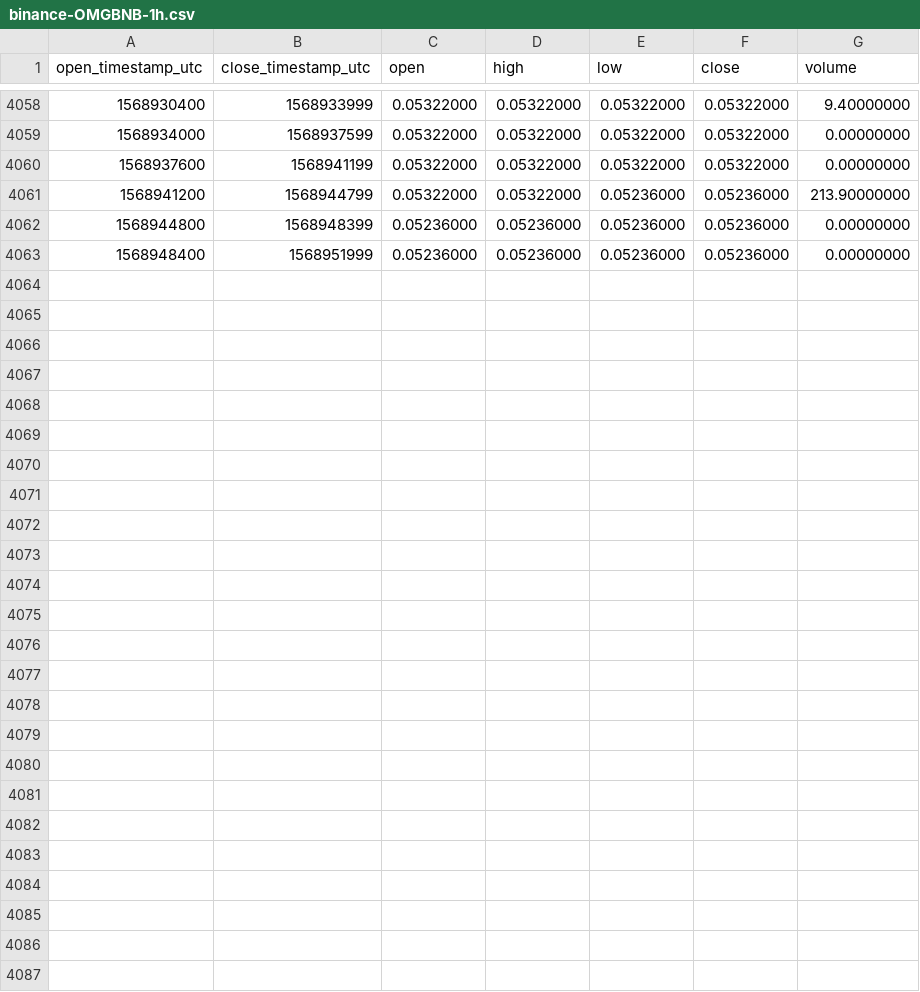
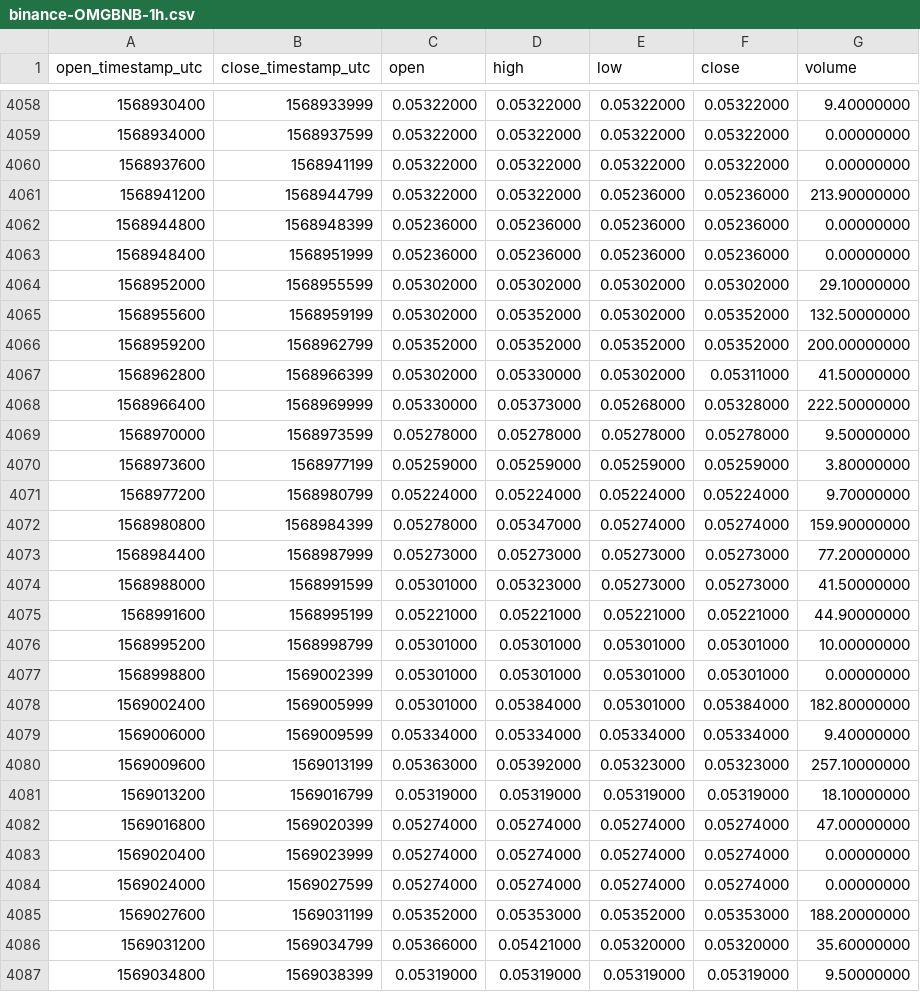
Before and after one commit to cryptobigbro/binance-OMGBNB, a CSV file: binance-OMGBNB-1h.csv, drawn as a sheet; only a part is shown, gaps mark what is left out.

Commit message:
Update OHLCV data.

```diff
--- a/binance-OMGBNB-1h.csv
+++ b/binance-OMGBNB-1h.csv
@@ -4063 +4063,25 @@ open_timestamp_utc,close_timestamp_utc,open,high,low,close,volume
 1568948400,1568951999,0.05236000,0.05236000,0.05236000,0.05236000,0.00000000
+1568952000,1568955599,0.05302000,0.05302000,0.05302000,0.05302000,29.10000000
+1568955600,1568959199,0.05302000,0.05352000,0.05302000,0.05352000,132.50000000
+1568959200,1568962799,0.05352000,0.05352000,0.05352000,0.05352000,200.00000000
+1568962800,1568966399,0.05302000,0.05330000,0.05302000,0.05311000,41.50000000
+1568966400,1568969999,0.05330000,0.05373000,0.05268000,0.05328000,222.50000000
+1568970000,1568973599,0.05278000,0.05278000,0.05278000,0.05278000,9.50000000
+1568973600,1568977199,0.05259000,0.05259000,0.05259000,0.05259000,3.80000000
+1568977200,1568980799,0.05224000,0.05224000,0.05224000,0.05224000,9.70000000
+1568980800,1568984399,0.05278000,0.05347000,0.05274000,0.05274000,159.90000000
+1568984400,1568987999,0.05273000,0.05273000,0.05273000,0.05273000,77.20000000
+1568988000,1568991599,0.05301000,0.05323000,0.05273000,0.05273000,41.50000000
+1568991600,1568995199,0.05221000,0.05221000,0.05221000,0.05221000,44.90000000
+1568995200,1568998799,0.05301000,0.05301000,0.05301000,0.05301000,10.00000000
+1568998800,1569002399,0.05301000,0.05301000,0.05301000,0.05301000,0.00000000
+1569002400,1569005999,0.05301000,0.05384000,0.05301000,0.05384000,182.80000000
+1569006000,1569009599,0.05334000,0.05334000,0.05334000,0.05334000,9.40000000
+1569009600,1569013199,0.05363000,0.05392000,0.05323000,0.05323000,257.10000000
+1569013200,1569016799,0.05319000,0.05319000,0.05319000,0.05319000,18.10000000
+1569016800,1569020399,0.05274000,0.05274000,0.05274000,0.05274000,47.00000000
+1569020400,1569023999,0.05274000,0.05274000,0.05274000,0.05274000,0.00000000
+1569024000,1569027599,0.05274000,0.05274000,0.05274000,0.05274000,0.00000000
+1569027600,1569031199,0.05352000,0.05353000,0.05352000,0.05353000,188.20000000
+1569031200,1569034799,0.05366000,0.05421000,0.05320000,0.05320000,35.60000000
+1569034800,1569038399,0.05319000,0.05319000,0.05319000,0.05319000,9.50000000
```
Also changed, not shown: binance-OMGBNB-1d.csv.
